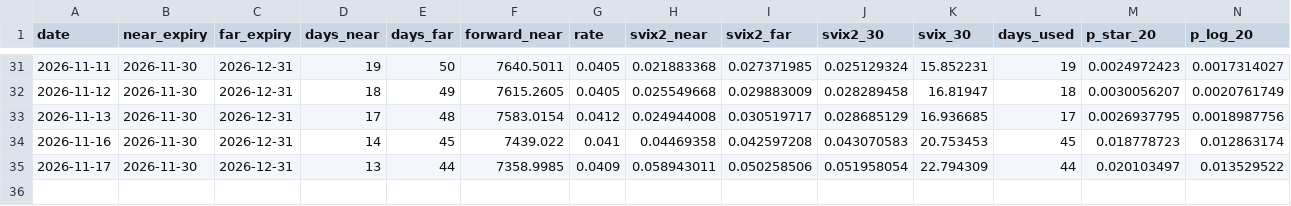
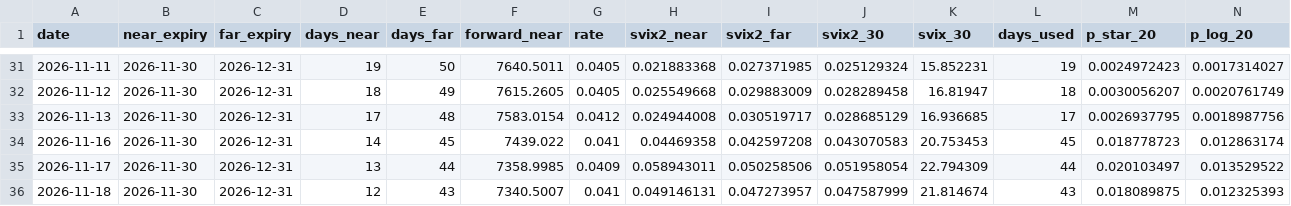
Before and after one commit to juan-de-haro/svix-crash-monitor, a CSV file: svix_monitor_history.csv, drawn as a sheet; only a part is shown, gaps mark what is left out; rows hold the shown columns only; the diff names each change by its address in the sheet, - before the commit and + after, or states it on an @@ line.

```diff
--- a/svix_monitor_history.csv
+++ b/svix_monitor_history.csv
+row 36: 2026-11-18 | 2026-11-30 | 2026-12-31 | 12 | 43 | 7340.5007 | 0.041 | 0.049146131 | 0.047273957 | 0.047587999 | 21.814674 | 43 | 0.018089875 | 0.012325393
```
